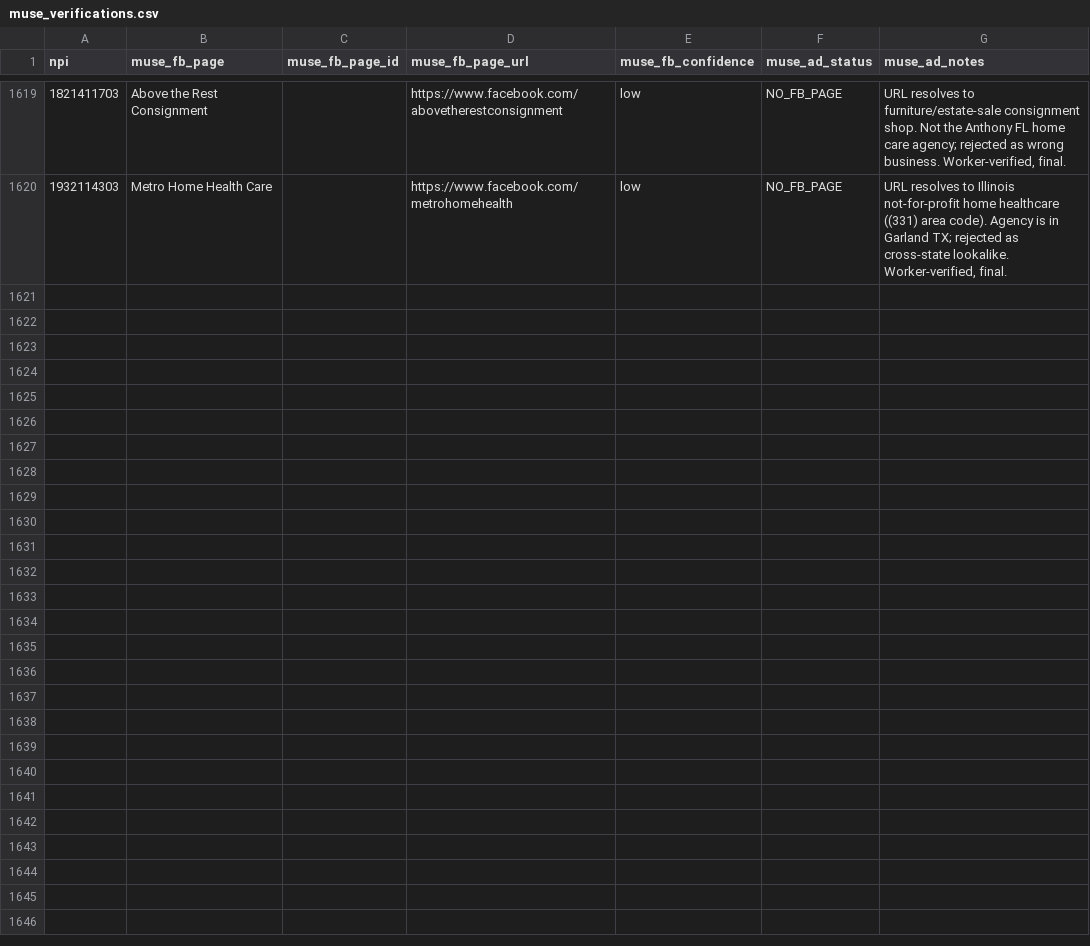
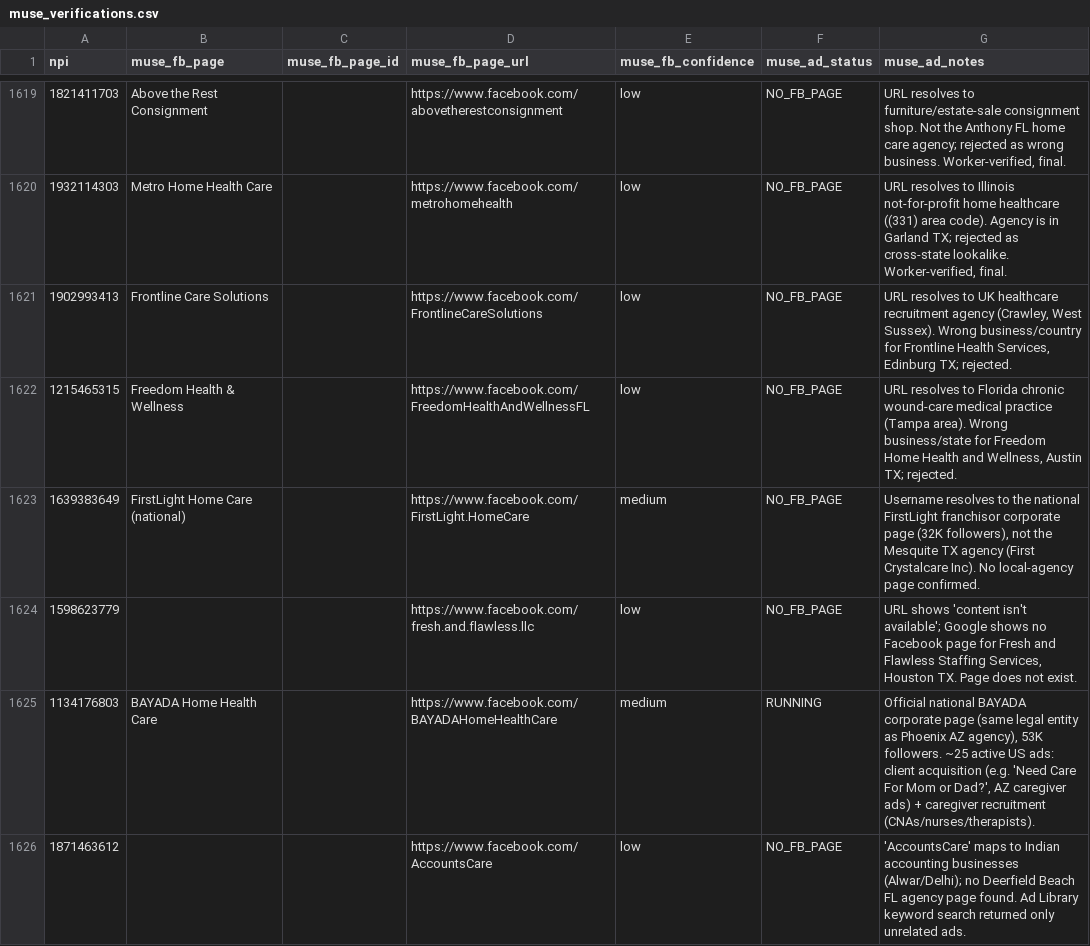
Before and after one commit to Sarojkumar9999/targeto-senior-home-care-pipeline, a CSV file: data/muse_verifications.csv, drawn as a sheet; only a part is shown, gaps mark what is left out; the diff covers the shown part only.

Commit message:
tier 2 wave 23 batch 4/20: 12 URL-only agencies (20 workers) (+12 verified, 0 dupes skipped)

```diff
--- a/data/muse_verifications.csv
+++ b/data/muse_verifications.csv
@@ -1620 +1620,7 @@ npi,muse_fb_page,muse_fb_page_id,muse_fb_page_url,muse_fb_confidence,muse_ad_sta
 1932114303,Metro Home Health Care,,https://www.facebook.com/metrohomehealth,low,NO_FB_PAGE,"URL resolves to Illinois not-for-profit home healthcare ((331) area code). Agency is in Garland TX; rejected as cross-state lookalike. Worker-verified, final."
+1902993413,Frontline Care Solutions,,https://www.facebook.com/FrontlineCareSolutions,low,NO_FB_PAGE,"URL resolves to UK healthcare recruitment agency (Crawley, West Sussex). Wrong business/country for Frontline Health Services, Edinburg TX; rejected."
+1215465315,Freedom Health & Wellness,,https://www.facebook.com/FreedomHealthAndWellnessFL,low,NO_FB_PAGE,"URL resolves to Florida chronic wound-care medical practice (Tampa area). Wrong business/state for Freedom Home Health and Wellness, Austin TX; rejected."
+1639383649,FirstLight Home Care (national),,https://www.facebook.com/FirstLight.HomeCare,medium,NO_FB_PAGE,"Username resolves to the national FirstLight franchisor corporate page (32K followers), not the Mesquite TX agency (First Crystalcare Inc). No local-agency page confirmed."
+1598623779,,,https://www.facebook.com/fresh.and.flawless.llc,low,NO_FB_PAGE,"URL shows 'content isn't available'; Google shows no Facebook page for Fresh and Flawless Staffing Services, Houston TX. Page does not exist."
+1134176803,BAYADA Home Health Care,,https://www.facebook.com/BAYADAHomeHealthCare,medium,RUNNING,"Official national BAYADA corporate page (same legal entity as Phoenix AZ agency), 53K followers. ~25 active US ads: client acquisition (e.g. 'Need Care For Mom or Dad?', AZ caregiver ads) + caregiver recruitment (CNAs/nurses/therapists)."
+1871463612,,,https://www.facebook.com/AccountsCare,low,NO_FB_PAGE,'AccountsCare' maps to Indian accounting businesses (Alwar/Delhi); no Deerfield Beach FL agency page found. Ad Library keyword search returned only unrelated ads.
```
Also changed, not shown: 6 added rows elsewhere in this file.
